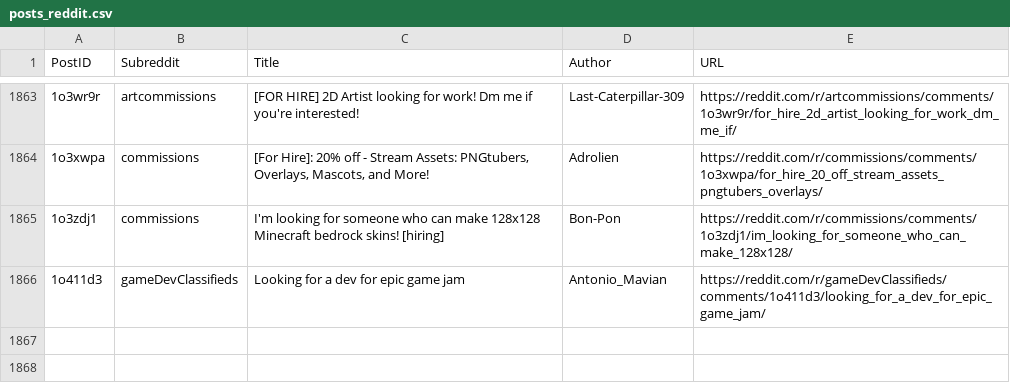
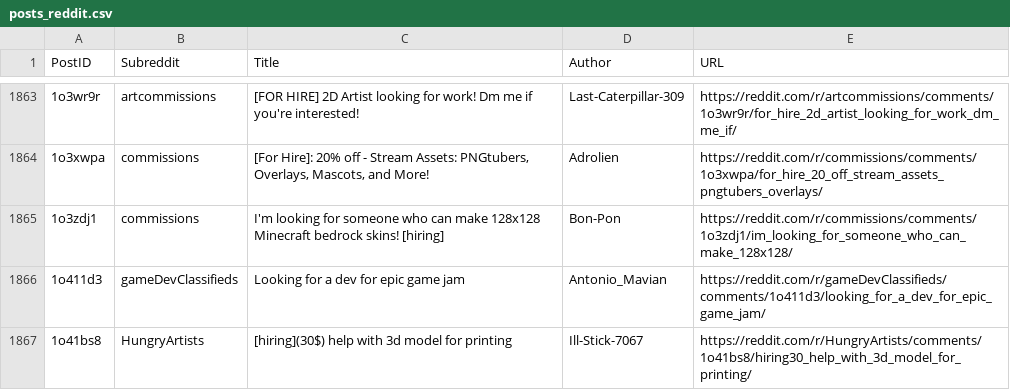
Before and after one commit to Jack0fcodes/LFA, a CSV file: posts_reddit.csv, drawn as a sheet; only a part is shown, gaps mark what is left out; the diff names each change by its address in the sheet, - before the commit and + after, or states it on an @@ line.

```diff
--- a/posts_reddit.csv
+++ b/posts_reddit.csv
+row 1867: 1o41bs8 | HungryArtists | [hiring](30$) help with 3d model for printing | Ill-Stick-7067 | https://reddit.com/r/HungryArtists/comments/1o41bs8/hiring30_help_with_3d_model_for_printing/
```
